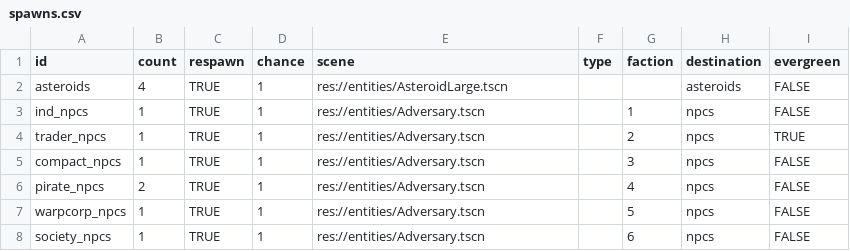
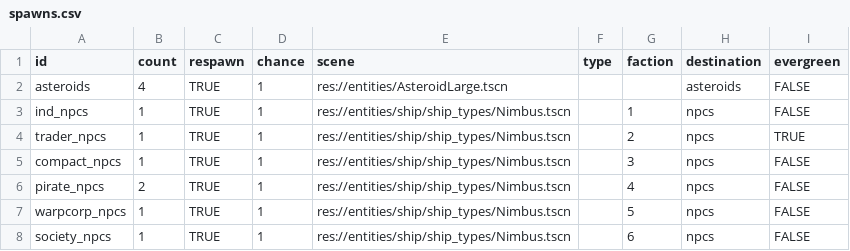
Before and after one commit to EamonnMR/galactic-night, a CSV file: data/spawns.csv, drawn as a sheet.

Commit message:
Working on refactoring ship, but some hiccups
We need to explicitly change the collision layers on NPCs for example.

Maybe even do collision layers per-faction?

```diff
--- a/data/spawns.csv
+++ b/data/spawns.csv
@@ -2,7 +2,7 @@ id,count,respawn,chance,scene,type,faction,destination,evergreen
 asteroids,4,TRUE,1,res://entities/AsteroidLarge.tscn,,,asteroids,FALSE
-ind_npcs,1,TRUE,1,res://entities/Adversary.tscn,,1,npcs,FALSE
-trader_npcs,1,TRUE,1,res://entities/Adversary.tscn,,2,npcs,TRUE
-compact_npcs,1,TRUE,1,res://entities/Adversary.tscn,,3,npcs,FALSE
-pirate_npcs,2,TRUE,1,res://entities/Adversary.tscn,,4,npcs,FALSE
-warpcorp_npcs,1,TRUE,1,res://entities/Adversary.tscn,,5,npcs,FALSE
-society_npcs,1,TRUE,1,res://entities/Adversary.tscn,,6,npcs,FALSE
+ind_npcs,1,TRUE,1,res://entities/ship/ship_types/Nimbus.tscn,,1,npcs,FALSE
+trader_npcs,1,TRUE,1,res://entities/ship/ship_types/Nimbus.tscn,,2,npcs,TRUE
+compact_npcs,1,TRUE,1,res://entities/ship/ship_types/Nimbus.tscn,,3,npcs,FALSE
+pirate_npcs,2,TRUE,1,res://entities/ship/ship_types/Nimbus.tscn,,4,npcs,FALSE
+warpcorp_npcs,1,TRUE,1,res://entities/ship/ship_types/Nimbus.tscn,,5,npcs,FALSE
+society_npcs,1,TRUE,1,res://entities/ship/ship_types/Nimbus.tscn,,6,npcs,FALSE
```
Also changed, not shown: 13 other files.
